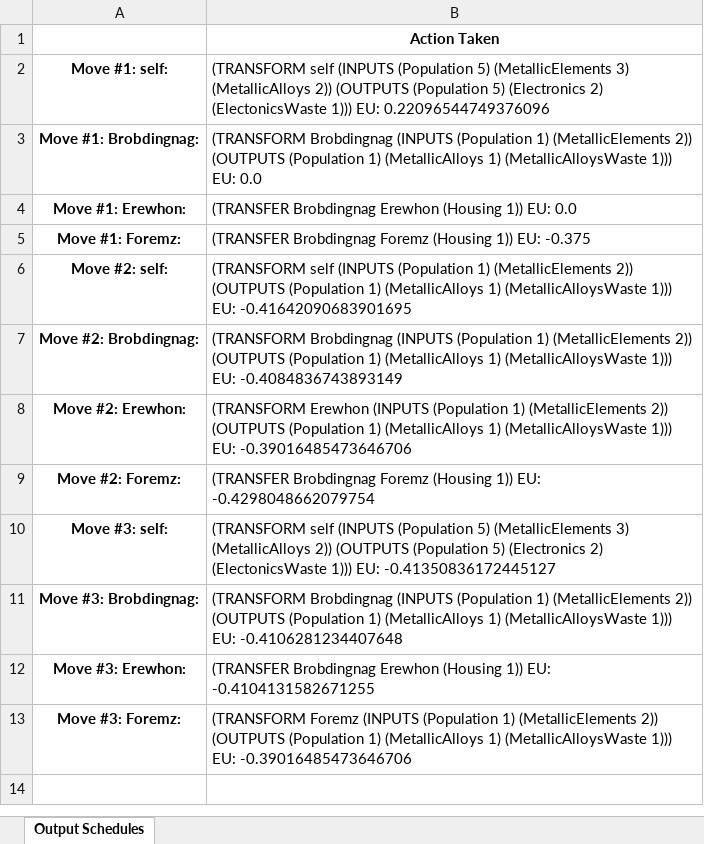
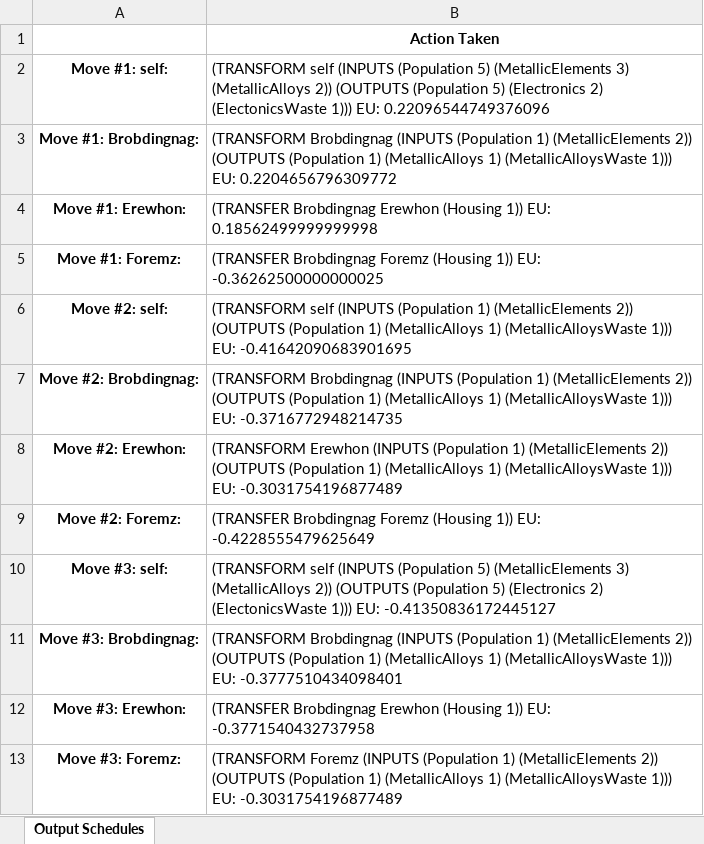
Before and after one commit to divyaprabhakaran7/AI-Spring-2021, an Excel workbook: data/output_data3.xlsx, sheet Output Schedules, drawn as a sheet; values as stored, in another font and other column widths than the file's, no borders; the diff names each change by its address in the sheet, - before the commit and + after, or states it on an @@ line.

```diff
--- a/data/output_data3.xlsx (sheet Output Schedules)
+++ b/data/output_data3.xlsx (sheet Output Schedules)
-B3: …1))) EU: 0.0
+B3: …1))) EU: 0.2204656796309772
-B4: …1)) EU: 0.0
+B4: …1)) EU: 0.18562499999999998
-B5: …1)) EU: -0.375
+B5: …1)) EU: -0.36262500000000025
-B7: …1))) EU: -0.4084836743893149
+B7: …1))) EU: -0.3716772948214735
-B8: …1))) EU: -0.39016485473646706
+B8: …1))) EU: -0.3031754196877489
-B9: …1)) EU: -0.4298048662079754
+B9: …1)) EU: -0.4228555479625649
-B11: …1))) EU: -0.4106281234407648
+B11: …1))) EU: -0.3777510434098401
-B12: …1)) EU: -0.4104131582671255
+B12: …1)) EU: -0.3771540432737958
-B13: …1))) EU: -0.39016485473646706
+B13: …1))) EU: -0.3031754196877489
```
Also changed, not shown: 2 other files.
